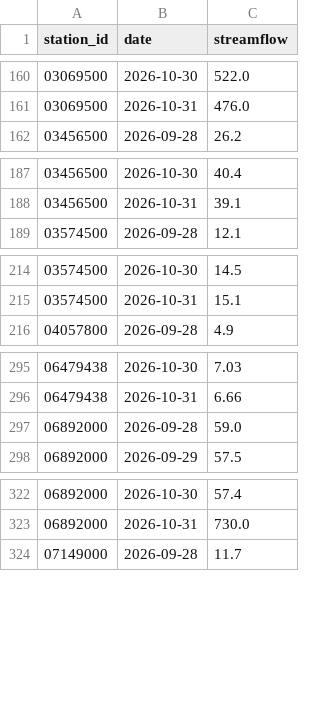
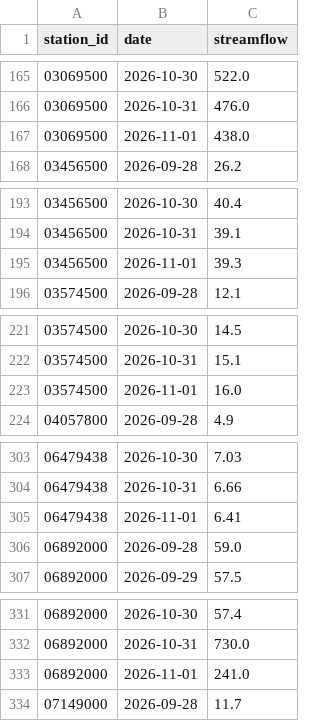
Before and after one commit to Jaugjaug/Portfolio3-hydro-risk-dashboard, a CSV file: data/observations.csv, drawn as a sheet; only a part is shown, gaps mark what is left out; the diff covers the shown part only.

```diff
--- a/data/observations.csv
+++ b/data/observations.csv
@@ -161,2 +166,3 @@ station_id,date,streamflow
 03069500,2026-10-31,476.0
+03069500,2026-11-01,438.0
 03456500,2026-09-28,26.2
@@ -188,2 +194,3 @@ station_id,date,streamflow
 03456500,2026-10-31,39.1
+03456500,2026-11-01,39.3
 03574500,2026-09-28,12.1
@@ -215,2 +222,3 @@ station_id,date,streamflow
 03574500,2026-10-31,15.1
+03574500,2026-11-01,16.0
 04057800,2026-09-28,4.9
@@ -296,2 +304,3 @@ station_id,date,streamflow
 06479438,2026-10-31,6.66
+06479438,2026-11-01,6.41
 06892000,2026-09-28,59.0
@@ -323,2 +332,3 @@ station_id,date,streamflow
 06892000,2026-10-31,730.0
+06892000,2026-11-01,241.0
 07149000,2026-09-28,11.7
```
Also changed, not shown: 13 added rows and 2 edited cells elsewhere in this file.
